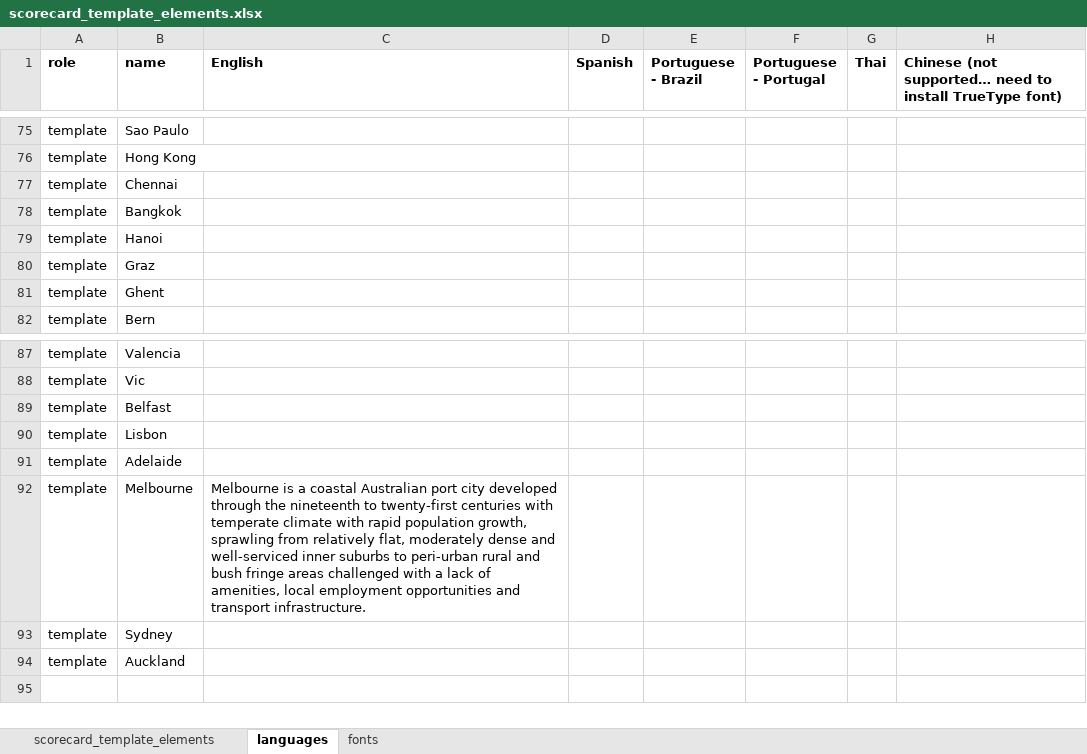
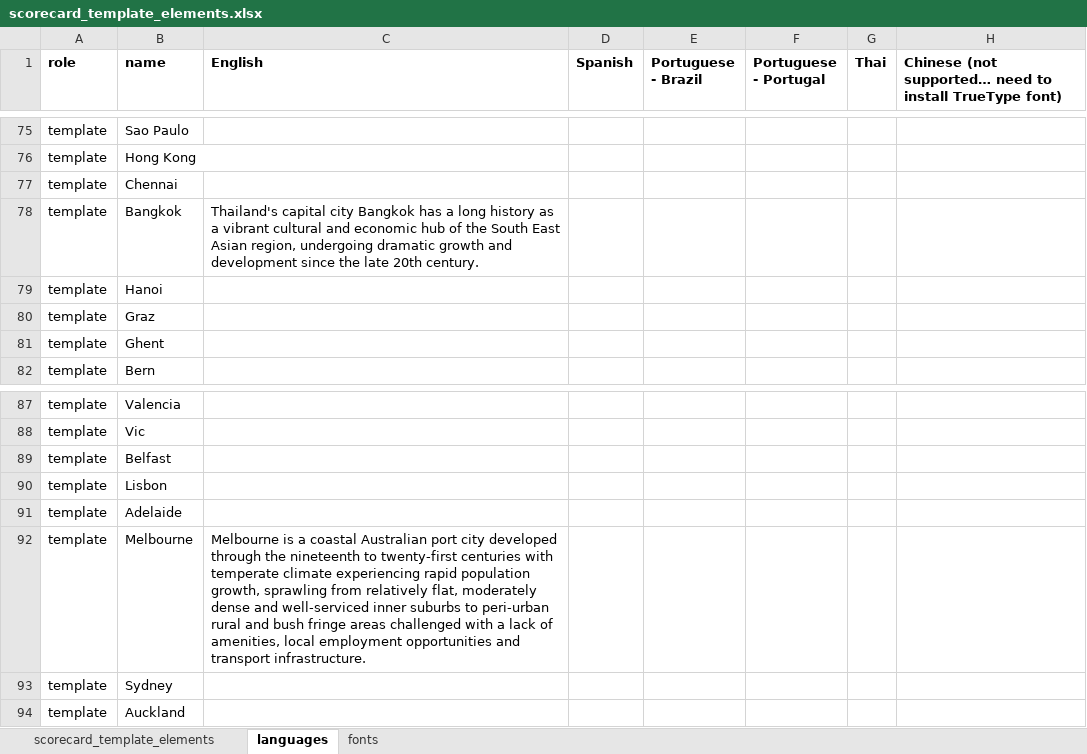
Before and after one commit to global-healthy-liveable-cities/global_scorecards, an Excel workbook: scorecard_template_elements.xlsx, sheet languages, drawn as a sheet; only a part is shown, gaps mark what is left out; values as stored, in another font and other column widths than the file's, no borders; conditional formats not drawn; the diff names each change by its address in the sheet, - before the commit and + after, or states it on an @@ line.

Commit message:
updated with justified font and example placeholder text for city description

```diff
--- a/scorecard_template_elements.xlsx (sheet languages)
+++ b/scorecard_template_elements.xlsx (sheet languages)
-C78 (English): (empty)
+C78 (English): Thailand's capital city Bangkok has a long history as a vibrant cultural and economic hub of the South East Asian region, undergoing dramatic growth and development since the late 20th century.
-C92 (English): …temperate climate with rapid population…
+C92 (English): …temperate climate experiencing rapid population…
```
Also changed, not shown: sheet scorecard_template_elements.
